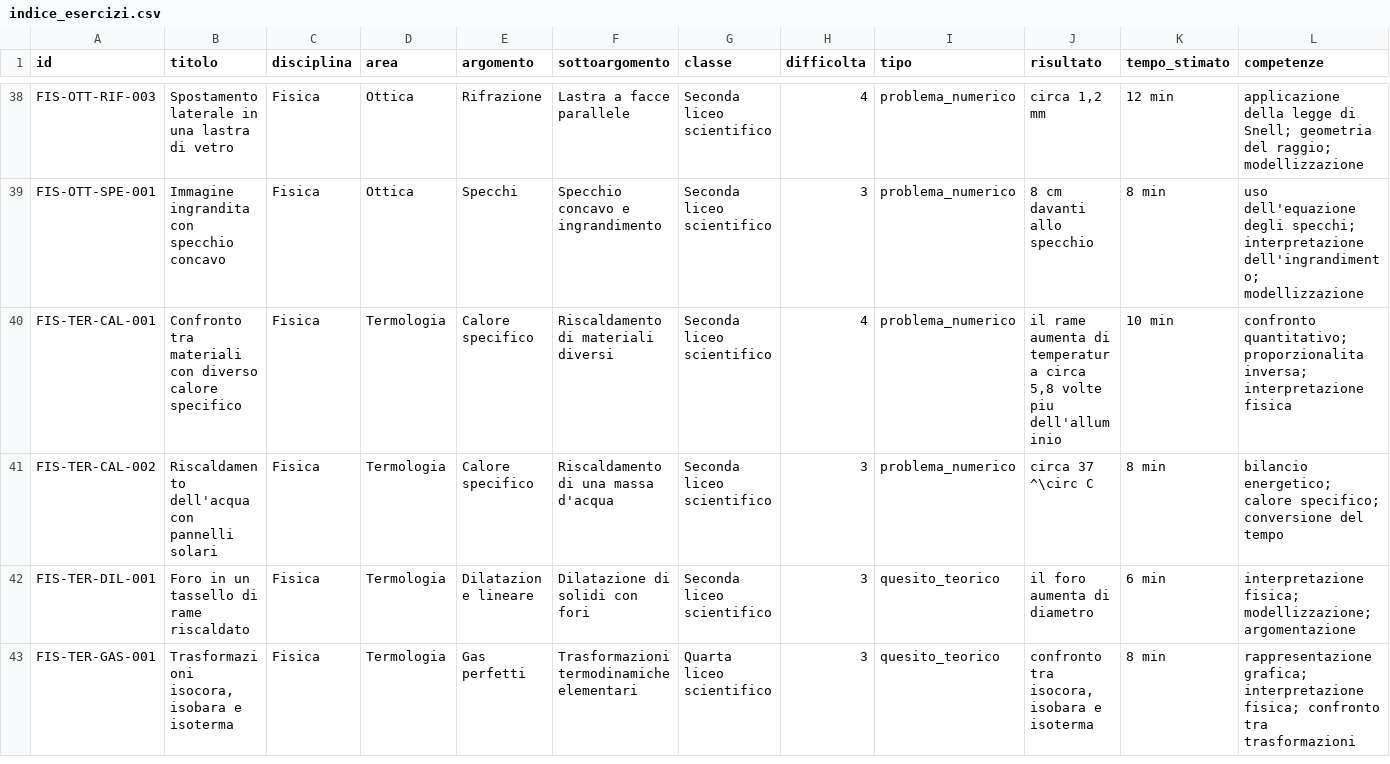
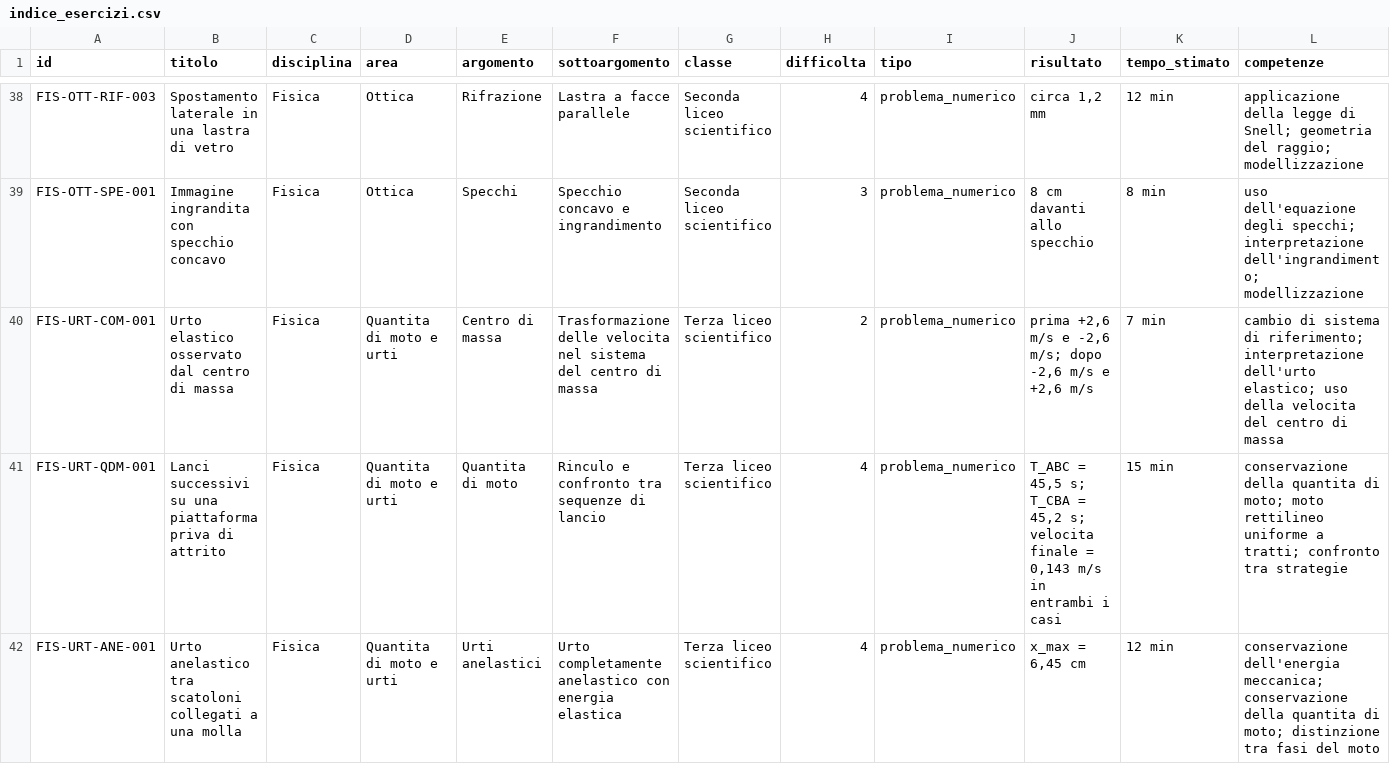
Before and after one commit to IIS-Severi-Correnti/exergo, a CSV file: metadata/indice_esercizi.csv, drawn as a sheet; only a part is shown, gaps mark what is left out; the shorter side is filled out with more unchanged rows; rows hold the shown columns only; the diff covers the shown part only; the diff names each change by its address in the sheet, - before the commit and + after, or states it on an @@ line.

Commit message:
Rigenera indice con i nuovi esercizi sugli urti

```diff
--- a/metadata/indice_esercizi.csv
+++ b/metadata/indice_esercizi.csv
+row 40: FIS-URT-COM-001 | Urto elastico osservato dal centro di massa | Fisica | Quantita di moto e urti | Centro di massa | Trasformazione delle velocita nel sistema del centro di massa | Terza liceo scientifico | 2 | problema_numerico | prima +2,6 m/s e -2,6 m/s; dopo -2,6 m/s e +2,6 m/s | 7 min | cambio di sistema di riferimento; interpretazione dell'urto elastico; uso della velocita del centro di massa
+row 41: FIS-URT-QDM-001 | Lanci successivi su una piattaforma priva di attrito | Fisica | Quantita di moto e urti | Quantita di moto | Rinculo e confronto tra sequenze di lancio | Terza liceo scientifico | 4 | problema_numerico | T_ABC = 45,5 s; T_CBA = 45,2 s; velocita finale = 0,143 m/s in entrambi i casi | 15 min | conservazione della quantita di moto; moto rettilineo uniforme a tratti; confronto tra strategie
+row 42: FIS-URT-ANE-001 | Urto anelastico tra scatoloni collegati a una molla | Fisica | Quantita di moto e urti | Urti anelastici | Urto completamente anelastico con energia elastica | Terza liceo scientifico | 4 | problema_numerico | x_max = 6,45 cm | 12 min | conservazione dell'energia meccanica; conservazione della quantita di moto; distinzione tra fasi del moto
```
Also changed, not shown: 2 added rows elsewhere in this file.
